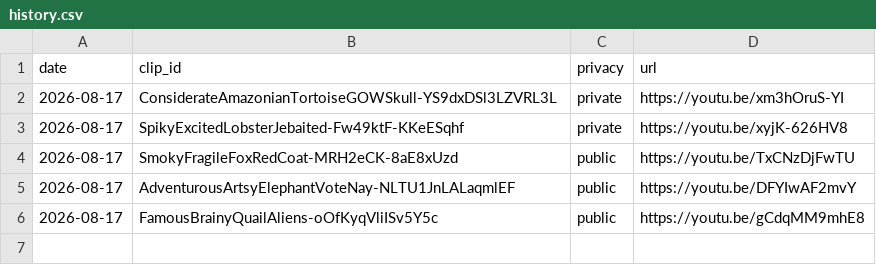
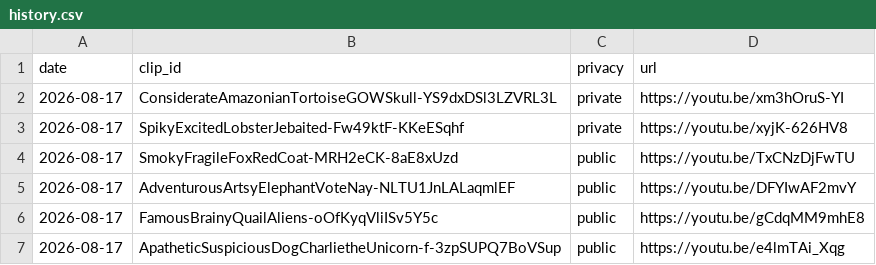
Before and after one commit to chat94534-oss/shorts-twitchclips, a CSV file: logs/history.csv, drawn as a sheet; the diff names each change by its address in the sheet, - before the commit and + after, or states it on an @@ line.

```diff
--- a/logs/history.csv
+++ b/logs/history.csv
+row 7: 2026-08-17 | ApatheticSuspiciousDogCharlietheUnicorn-f-3zpSUPQ7BoVSup | public | https://youtu.be/e4lmTAi_Xqg
```
Also changed, not shown: 1 other file.
